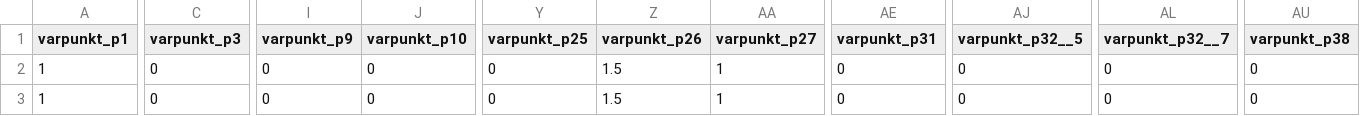
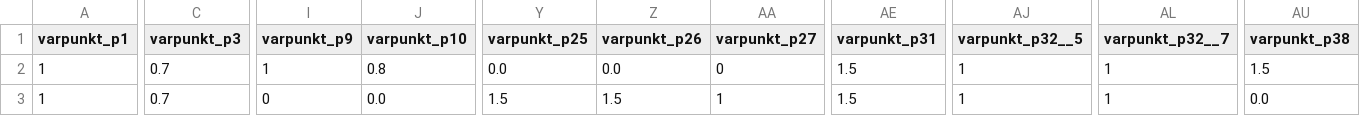
Before and after one commit to EdVeralli/Matriz_Madurez, a CSV file: data/Scores_Totales.csv, drawn as a sheet; only a part is shown, gaps mark what is left out; the diff covers the shown part only; the diff names each change by its address in the sheet, - before the commit and + after, or states it on an @@ line.

```diff
--- a/data/Scores_Totales.csv
+++ b/data/Scores_Totales.csv
-C2:C3 (varpunkt_p3): 0
+C2:C3 (varpunkt_p3): 0.7
-I2 (varpunkt_p9): 0
+I2 (varpunkt_p9): 1
-J2 (varpunkt_p10): 0
+J2 (varpunkt_p10): 0.8
-Y2 (varpunkt_p25): 0
+Y2 (varpunkt_p25): 0.0
-Z2 (varpunkt_p26): 1.5
+Z2 (varpunkt_p26): 0.0
-AA2 (varpunkt_p27): 1
+AA2 (varpunkt_p27): 0
-AE2:AE3 (varpunkt_p31): 0
+AE2:AE3 (varpunkt_p31): 1.5
-AJ2:AJ3 (varpunkt_p32__5): 0
+AJ2:AJ3 (varpunkt_p32__5): 1
-AL2:AL3 (varpunkt_p32__7): 0
+AL2:AL3 (varpunkt_p32__7): 1
-AU2 (varpunkt_p38): 0
+AU2 (varpunkt_p38): 1.5
-J3 (varpunkt_p10): 0
+J3 (varpunkt_p10): 0.0
-Y3 (varpunkt_p25): 0
+Y3 (varpunkt_p25): 1.5
-AU3 (varpunkt_p38): 0
+AU3 (varpunkt_p38): 0.0
```
Also changed, not shown: 4 edited cells elsewhere in this file, data/Responses.csv, data/Scores_monica.csv, 16 other files.
